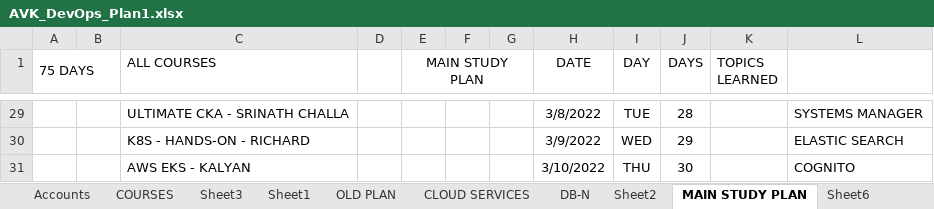
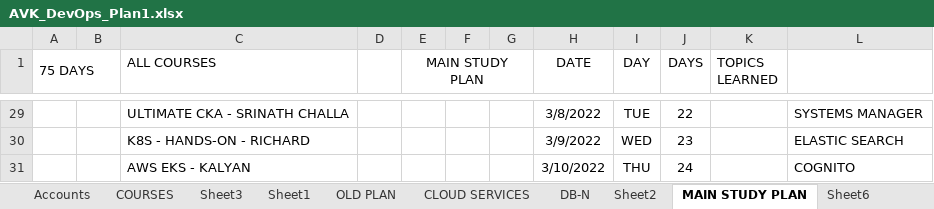
Before and after one commit to avardhineni/DevOps-Projects, an Excel workbook: AVK_DevOps_Plan1.xlsx, sheet MAIN STUDY PLAN, drawn as a sheet; only a part is shown, gaps mark what is left out; values as stored, in another font and other column widths than the file's, no borders; the diff covers the shown part only; the diff names each change by its address in the sheet, - before the commit and + after, or states it on an @@ line.

```diff
--- a/AVK_DevOps_Plan1.xlsx (sheet MAIN STUDY PLAN)
+++ b/AVK_DevOps_Plan1.xlsx (sheet MAIN STUDY PLAN)
-J29 (DAYS): 28
+J29 (DAYS): 22
-J30 (DAYS): 29
+J30 (DAYS): 23
-J31 (DAYS): 30
+J31 (DAYS): 24
```
Also changed, not shown: other rows of this sheet, sheet Sheet6.
